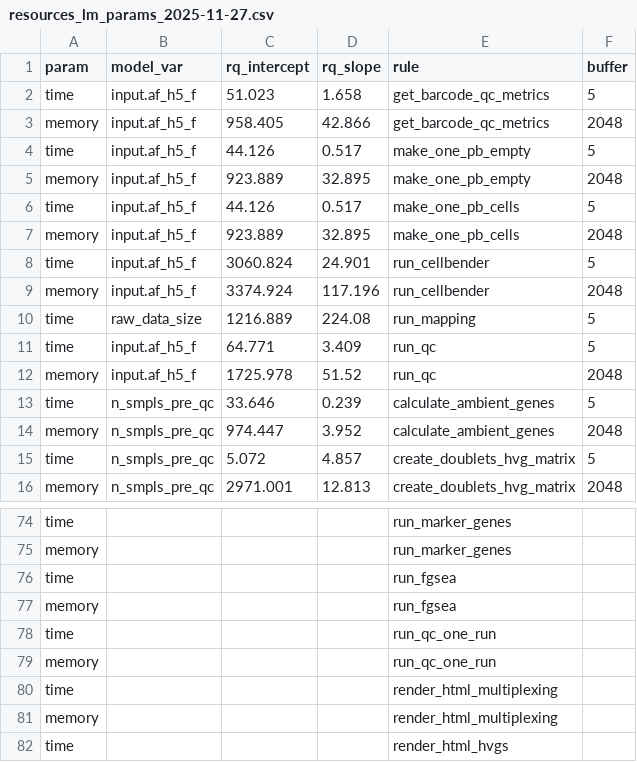
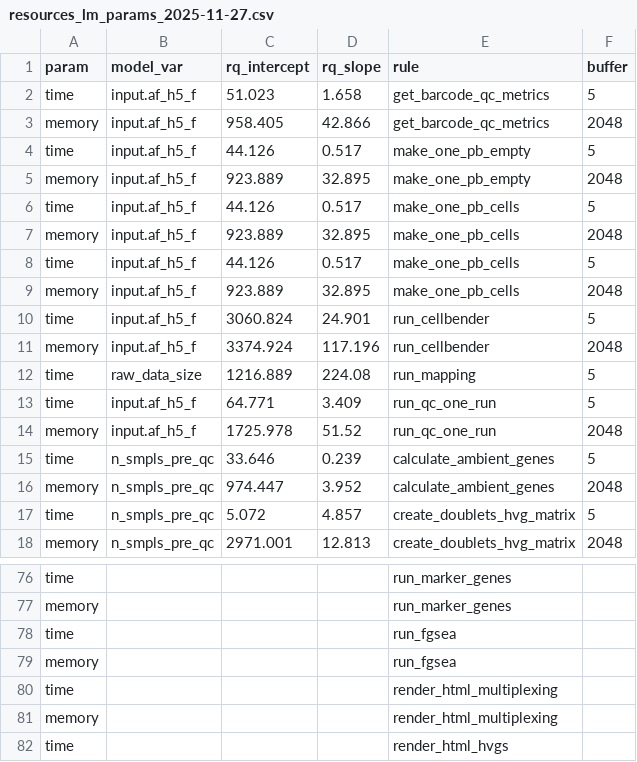
Before and after one commit to marusakod/scprocess, a CSV file: resources/resources_lm_params_2025-11-27.csv, drawn as a sheet; only a part is shown, gaps mark what is left out.

Commit message:
might break memory estimates

```diff
--- a/resources/resources_lm_params_2025-11-27.csv
+++ b/resources/resources_lm_params_2025-11-27.csv
@@ -7,2 +7,4 @@ time,input.af_h5_f,44.126,0.517,make_one_pb_cells,5
 memory,input.af_h5_f,923.889,32.895,make_one_pb_cells,2048
+time,input.af_h5_f,44.126,0.517,make_one_pb_cells,5
+memory,input.af_h5_f,923.889,32.895,make_one_pb_cells,2048
 time,input.af_h5_f,3060.824,24.901,run_cellbender,5
@@ -10,4 +12,4 @@ memory,input.af_h5_f,3374.924,117.196,run_cellbender,2048
 time,raw_data_size,1216.889,224.08,run_mapping,5
-time,input.af_h5_f,64.771,3.409,run_qc,5
-memory,input.af_h5_f,1725.978,51.52,run_qc,2048
+time,input.af_h5_f,64.771,3.409,run_qc_one_run,5
+memory,input.af_h5_f,1725.978,51.52,run_qc_one_run,2048
 time,n_smpls_pre_qc,33.646,0.239,calculate_ambient_genes,5
@@ -77,4 +79,2 @@ time,,,,run_fgsea,
 memory,,,,run_fgsea,
-time,,,,run_qc_one_run,
-memory,,,,run_qc_one_run,
 time,,,,render_html_multiplexing,
```
Also changed, not shown: 4 other files.
